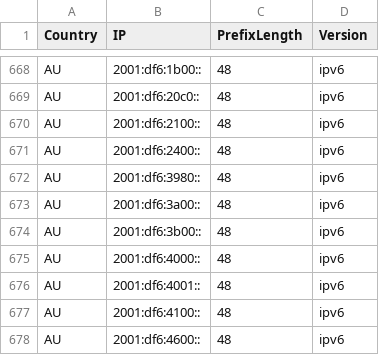
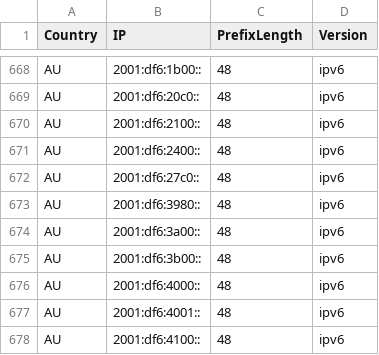
Before and after one commit to HotCakeX/Official-IANA-IP-blocks, a CSV file: CSV/IPV6/AU.csv, drawn as a sheet; only a part is shown, gaps mark what is left out; the shorter side is filled out with more unchanged rows.

```diff
--- a/CSV/IPV6/AU.csv
+++ b/CSV/IPV6/AU.csv
@@ -671,2 +671,3 @@ AU,2001:df6:2100::,48,ipv6
 AU,2001:df6:2400::,48,ipv6
+AU,2001:df6:27c0::,48,ipv6
 AU,2001:df6:3980::,48,ipv6
```
Also changed, not shown: CSV/IPV6/BD.csv, CSV/IPV6/HK.csv, 52 other files.
